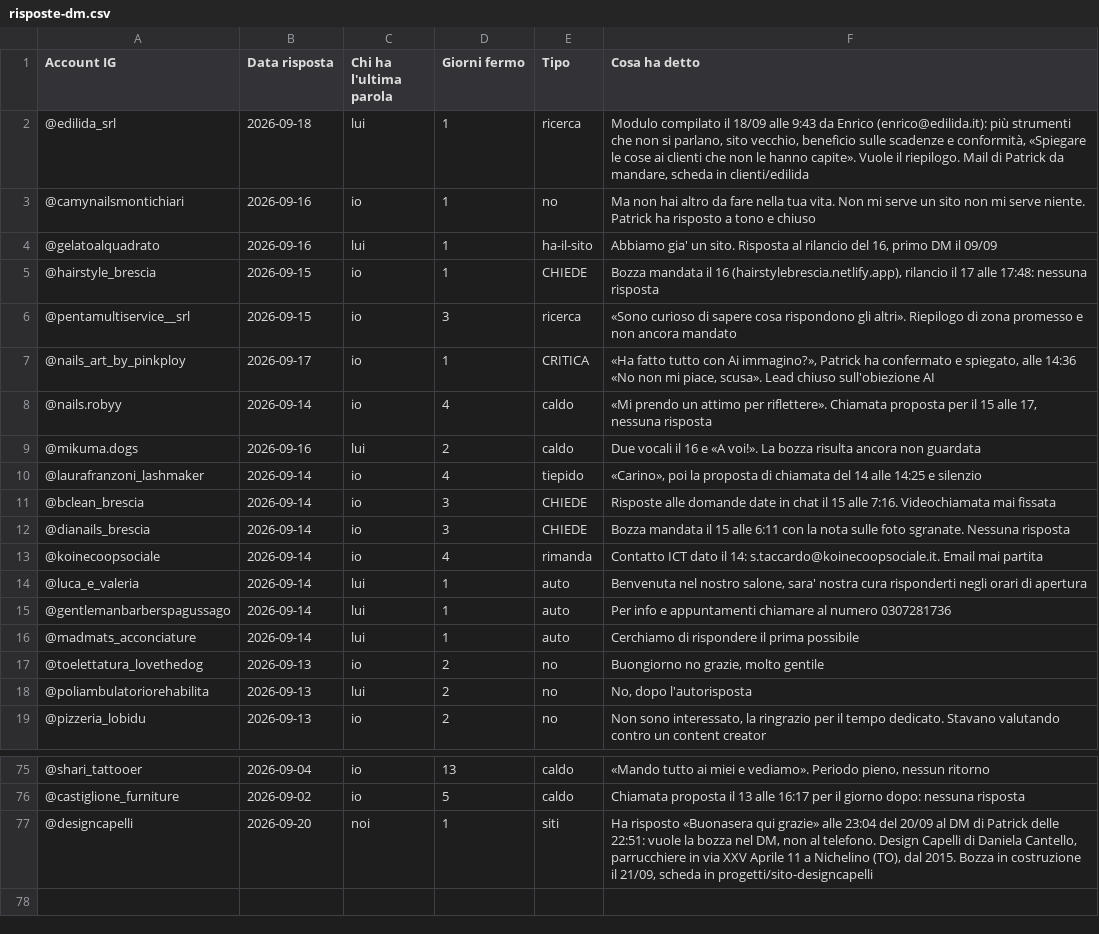
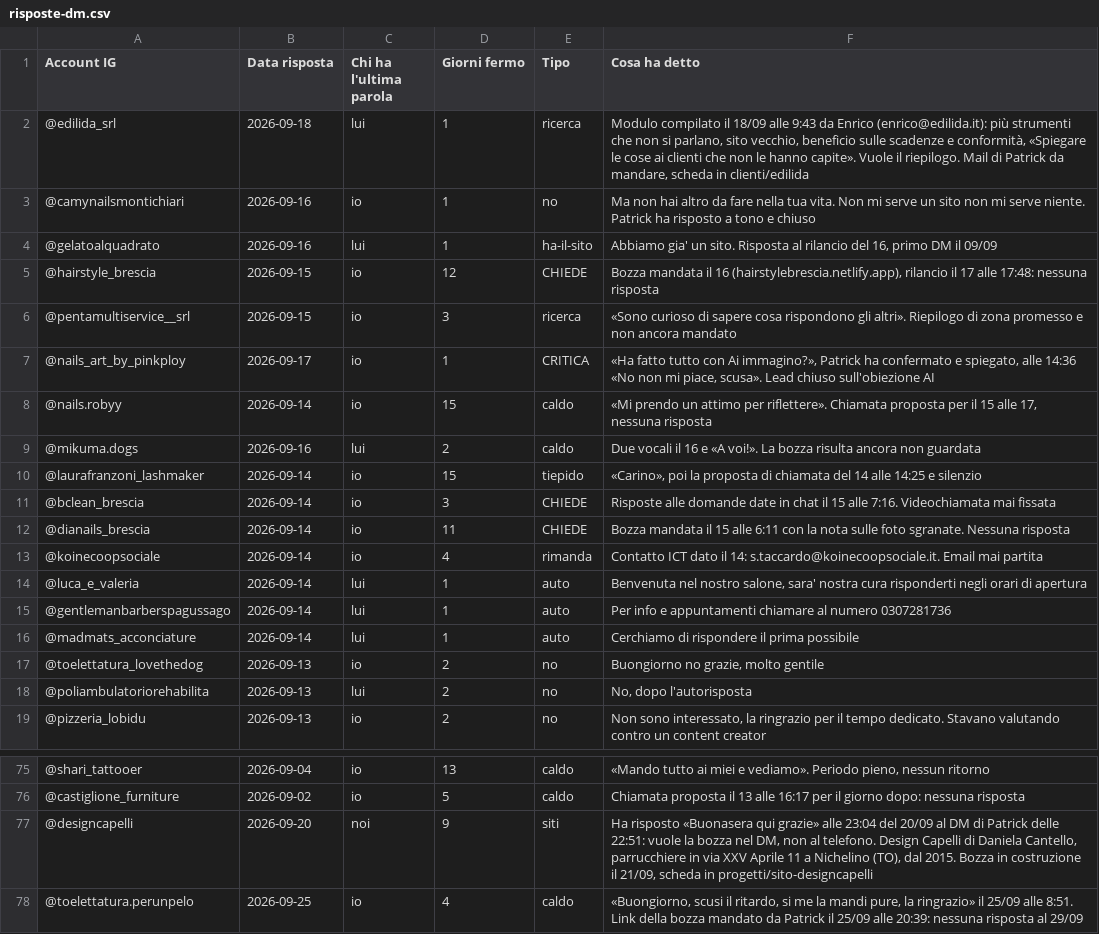
Before and after one commit to Nixo999/denki-brain, a CSV file: 02-Sales/liste/risposte-dm.csv, drawn as a sheet; only a part is shown, gaps mark what is left out.

```diff
--- a/02-Sales/liste/risposte-dm.csv
+++ b/02-Sales/liste/risposte-dm.csv
@@ -4,10 +4,10 @@ Account IG,Data risposta,Chi ha l'ultima parola,Giorni fermo,Tipo,Cosa ha detto
 @gelatoalquadrato,2026-09-16,lui,1,ha-il-sito,"Abbiamo gia' un sito. Risposta al rilancio del 16, primo DM il 09/09"
-@hairstyle_brescia,2026-09-15,io,1,CHIEDE,"Bozza mandata il 16 (hairstylebrescia.netlify.app), rilancio il 17 alle 17:48: nessuna risposta"
+@hairstyle_brescia,2026-09-15,io,12,CHIEDE,"Bozza mandata il 16 (hairstylebrescia.netlify.app), rilancio il 17 alle 17:48: nessuna risposta"
 @pentamultiservice__srl,2026-09-15,io,3,ricerca,«Sono curioso di sapere cosa rispondono gli altri». Riepilogo di zona promesso e non ancora mandato
 @nails_art_by_pinkploy,2026-09-17,io,1,CRITICA,"«Ha fatto tutto con Ai immagino?», Patrick ha confermato e spiegato, alle 14:36 «No non mi piace, scusa». Lead chiuso sull'obiezione AI"
-@nails.robyy,2026-09-14,io,4,caldo,"«Mi prendo un attimo per riflettere». Chiamata proposta per il 15 alle 17, nessuna risposta"
+@nails.robyy,2026-09-14,io,15,caldo,"«Mi prendo un attimo per riflettere». Chiamata proposta per il 15 alle 17, nessuna risposta"
 @mikuma.dogs,2026-09-16,lui,2,caldo,Due vocali il 16 e «A voi!». La bozza risulta ancora non guardata
-@laurafranzoni_lashmaker,2026-09-14,io,4,tiepido,"«Carino», poi la proposta di chiamata del 14 alle 14:25 e silenzio"
+@laurafranzoni_lashmaker,2026-09-14,io,15,tiepido,"«Carino», poi la proposta di chiamata del 14 alle 14:25 e silenzio"
 @bclean_brescia,2026-09-14,io,3,CHIEDE,Risposte alle domande date in chat il 15 alle 7:16. Videochiamata mai fissata
-@dianails_brescia,2026-09-14,io,3,CHIEDE,Bozza mandata il 15 alle 6:11 con la nota sulle foto sgranate. Nessuna risposta
+@dianails_brescia,2026-09-14,io,11,CHIEDE,Bozza mandata il 15 alle 6:11 con la nota sulle foto sgranate. Nessuna risposta
 @koinecoopsociale,2026-09-14,io,4,rimanda,Contatto ICT dato il 14: s.taccardo@koinecoopsociale.it. Email mai partita
@@ -76,2 +76,3 @@ Account IG,Data risposta,Chi ha l'ultima parola,Giorni fermo,Tipo,Cosa ha detto
 @castiglione_furniture,2026-09-02,io,5,caldo,Chiamata proposta il 13 alle 16:17 per il giorno dopo: nessuna risposta
-@designcapelli,2026-09-20,noi,1,siti,"Ha risposto «Buonasera qui grazie» alle 23:04 del 20/09 al DM di Patrick delle 22:51: vuole la bozza nel DM, non al telefono. Design Capelli di Daniela Cantello, parrucchiere in via XXV Aprile 11 a Nichelino (TO), dal 2015. Bozza in costruzione il 21/09, scheda in progetti/sito-designcapelli"
+@designcapelli,2026-09-20,noi,9,siti,"Ha risposto «Buonasera qui grazie» alle 23:04 del 20/09 al DM di Patrick delle 22:51: vuole la bozza nel DM, non al telefono. Design Capelli di Daniela Cantello, parrucchiere in via XXV Aprile 11 a Nichelino (TO), dal 2015. Bozza in costruzione il 21/09, scheda in progetti/sito-designcapelli"
+@toelettatura.perunpelo,2026-09-25,io,4,caldo,"«Buongiorno, scusi il ritardo, si me la mandi pure, la ringrazio» il 25/09 alle 8:51. Link della bozza mandato da Patrick il 25/09 alle 20:39: nessuna risposta al 29/09"
```
Also changed, not shown: 02-Sales/liste/2026-09-29-instagram-ricerca-lombardia.csv, 6 other files.
